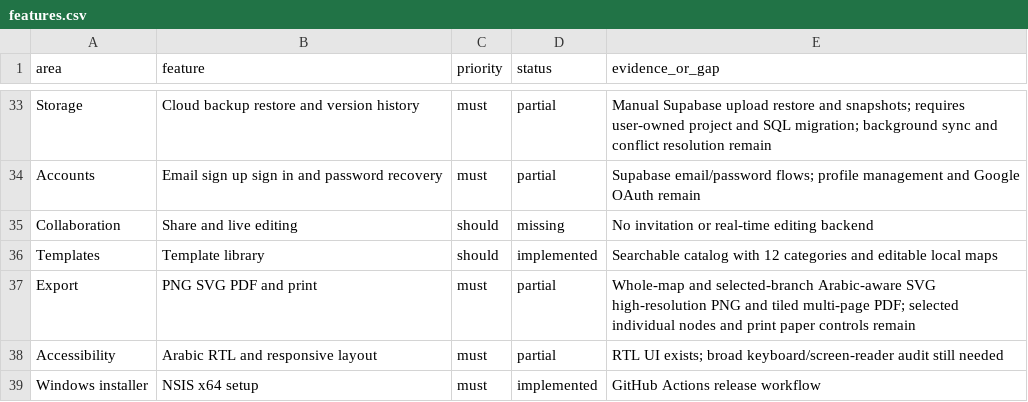
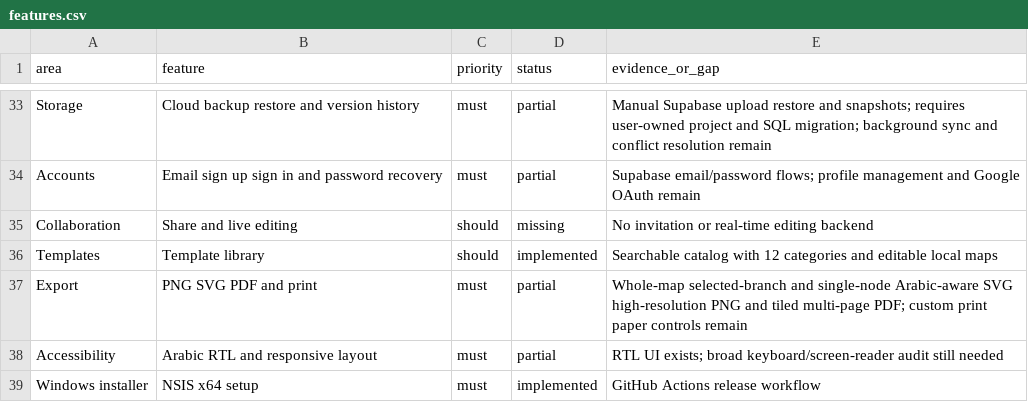
Before and after one commit to ibrata2/ibra-mind, a CSV file: replica/features.csv, drawn as a sheet; only a part is shown, gaps mark what is left out.

Commit message:
feat: export individual mind map nodes

```diff
--- a/replica/features.csv
+++ b/replica/features.csv
@@ -36,3 +36,3 @@ Collaboration,Share and live editing,should,missing,No invitation or real-time e
 Templates,Template library,should,implemented,Searchable catalog with 12 categories and editable local maps
-Export,PNG SVG PDF and print,must,partial,Whole-map and selected-branch Arabic-aware SVG high-resolution PNG and tiled multi-page PDF; selected individual nodes and print paper controls remain
+Export,PNG SVG PDF and print,must,partial,Whole-map selected-branch and single-node Arabic-aware SVG high-resolution PNG and tiled multi-page PDF; custom print paper controls remain
 Accessibility,Arabic RTL and responsive layout,must,partial,RTL UI exists; broad keyboard/screen-reader audit still needed
```
Also changed, not shown: 2 other files.
